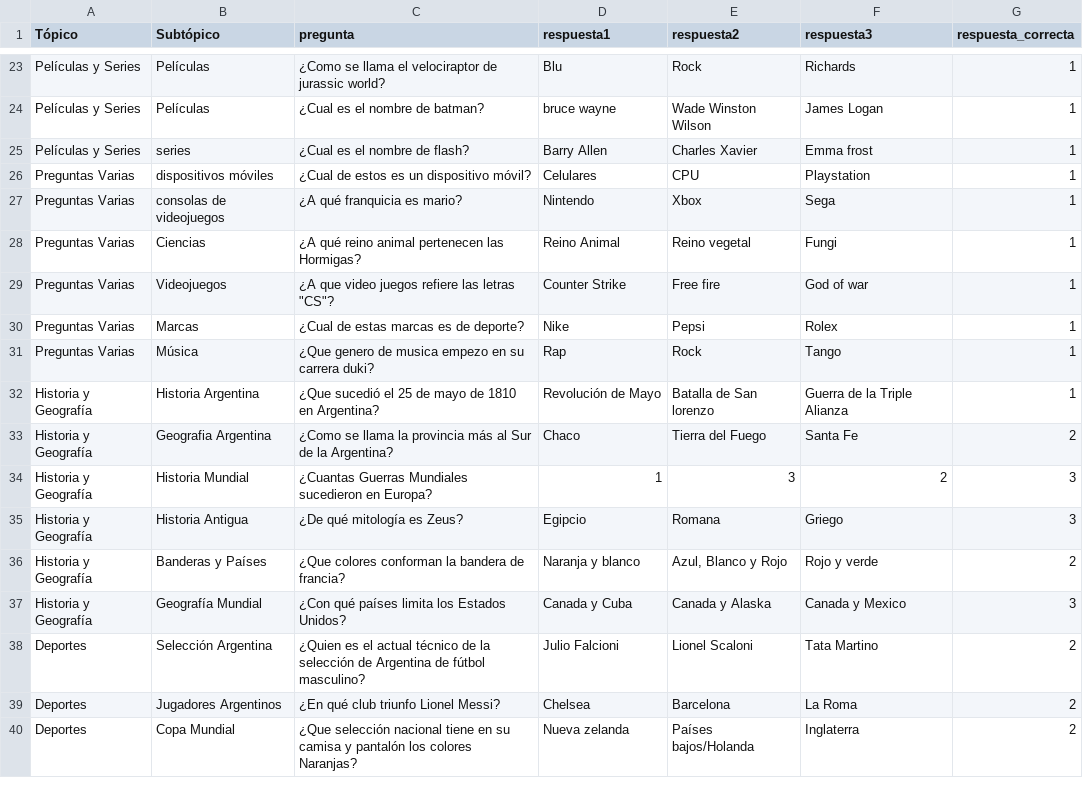
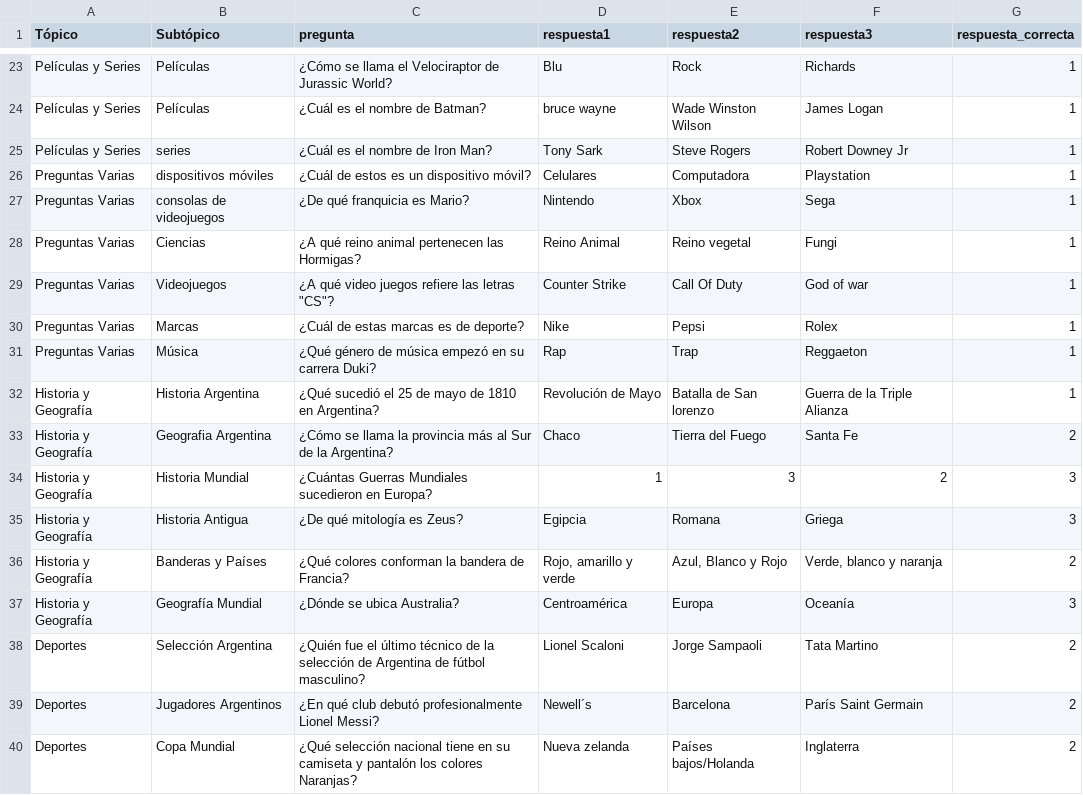
Before and after one commit to Antintuitivo/elPasilloDelSaber_EETP478, a CSV file: php/menores.csv, drawn as a sheet; only a part is shown, gaps mark what is left out; removed rows and columns are numbered as before the commit, all else as after; the diff covers the shown part only; the diff names each change by its address in the sheet, - before the commit and + after, or states it on an @@ line.

```diff
--- a/php/menores.csv
+++ b/php/menores.csv
-C23 (pregunta): ¿Como se llama el velociraptor de jurassic world?
+C23 (pregunta): ¿Cómo se llama el Velociraptor de Jurassic World?
-C24 (pregunta): ¿Cual es el nombre de batman?
+C24 (pregunta): ¿Cuál es el nombre de Batman?
-C25 (pregunta): ¿Cual es el nombre de flash?
+C25 (pregunta): ¿Cuál es el nombre de Iron Man?
-D25 (respuesta1): Barry Allen
+D25 (respuesta1): Tony Sark
-E25 (respuesta2): Charles Xavier
+E25 (respuesta2): Steve Rogers
-F25 (respuesta3): Emma frost
+F25 (respuesta3): Robert Downey Jr
-C26 (pregunta): ¿Cual de estos es un dispositivo móvil?
+C26 (pregunta): ¿Cuál de estos es un dispositivo móvil?
-E26 (respuesta2): CPU
+E26 (respuesta2): Computadora
-C27 (pregunta): ¿A qué franquicia es mario?
+C27 (pregunta): ¿De qué franquicia es Mario?
-C29 (pregunta): ¿A que video juegos refiere las letras "CS"?
+C29 (pregunta): ¿A qué video juegos refiere las letras "CS"?
-E29 (respuesta2): Free fire
+E29 (respuesta2): Call Of Duty
-C30 (pregunta): ¿Cual de estas marcas es de deporte?
+C30 (pregunta): ¿Cuál de estas marcas es de deporte?
-C31 (pregunta): ¿Que genero de musica empezo en su carrera duki?
+C31 (pregunta): ¿Qué género de música empezó en su carrera Duki?
-E31 (respuesta2): Rock
+E31 (respuesta2): Trap
-F31 (respuesta3): Tango
+F31 (respuesta3): Reggaeton
-C32 (pregunta): ¿Que sucedió el…
+C32 (pregunta): ¿Qué sucedió el…
-C33 (pregunta): ¿Como se llama…
+C33 (pregunta): ¿Cómo se llama…
-C34 (pregunta): ¿Cuantas Guerras Mundiales…
+C34 (pregunta): ¿Cuántas Guerras Mundiales…
-D35 (respuesta1): Egipcio
+D35 (respuesta1): Egipcia
-F35 (respuesta3): Griego
+F35 (respuesta3): Griega
-C36 (pregunta): ¿Que colores conforman la bandera de francia?
+C36 (pregunta): ¿Qué colores conforman la bandera de Francia?
-D36 (respuesta1): Naranja y blanco
+D36 (respuesta1): Rojo, amarillo y verde
-F36 (respuesta3): Rojo y verde
+F36 (respuesta3): Verde, blanco y naranja
-row 37: Historia y Geografía | Geografía Mundial | ¿Con qué países limita los Estados Unidos? | Canada y Cuba | Canada y Alaska | Canada y Mexico | 3
+row 37: Historia y Geografía | Geografía Mundial | ¿Dónde se ubica Australia? | Centroamérica | Europa | Oceanía | 3
-C38 (pregunta): ¿Quien es el actual técnico de…
+C38 (pregunta): ¿Quién fue el último técnico de…
-D38 (respuesta1): Julio Falcioni
+D38 (respuesta1): Lionel Scaloni
-E38 (respuesta2): Lionel Scaloni
+E38 (respuesta2): Jorge Sampaoli
-C39 (pregunta): ¿En qué club triunfo Lionel Messi?
+C39 (pregunta): ¿En qué club debutó profesionalmente Lionel Messi?
-D39 (respuesta1): Chelsea
+D39 (respuesta1): Newell´s
-F39 (respuesta3): La Roma
+F39 (respuesta3): París Saint Germain
-C40 (pregunta): ¿Que selección nacional tiene en su camisa y pantalón…
+C40 (pregunta): ¿Qué selección nacional tiene en su camiseta y pantalón…
```
Also changed, not shown: 8 added rows, 3 removed rows and 96 edited cells elsewhere in this file, php/mayores.csv, 5 other files.
